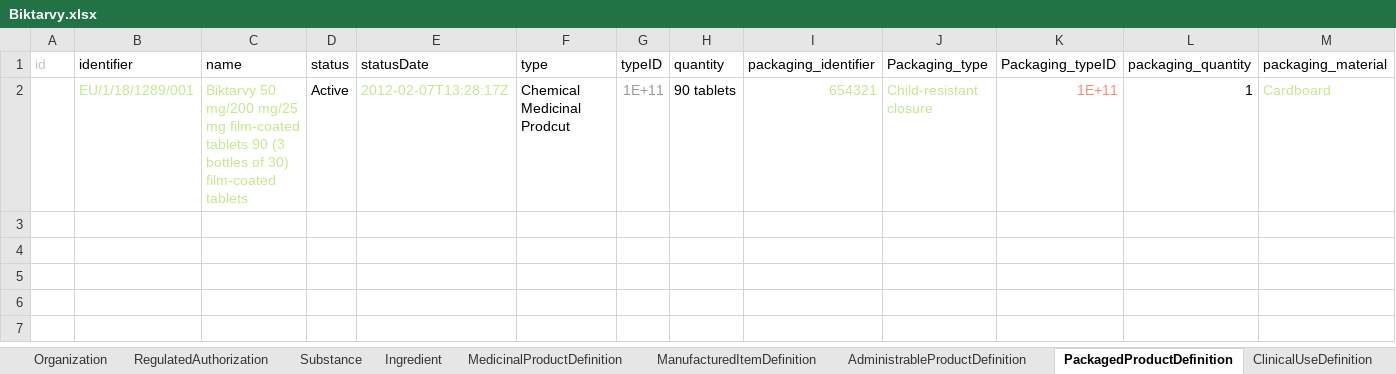
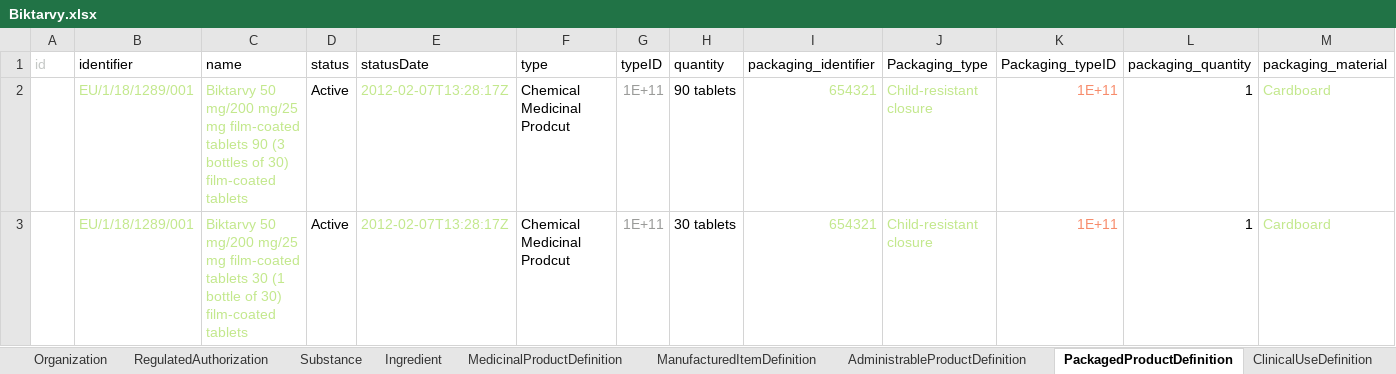
Before and after one commit to hl7-eu/gravitate-health, an Excel workbook: ePICreator/Biktarvy.xlsx, sheet PackagedProductDefinition, drawn as a sheet; only a part is shown; values as stored, in another font and other column widths than the file's, no borders; rows hold the shown columns only; the diff names each change by its address in the sheet, - before the commit and + after, or states it on an @@ line.

Commit message:
create new packaging method

```diff
--- a/ePICreator/Biktarvy.xlsx (sheet PackagedProductDefinition)
+++ b/ePICreator/Biktarvy.xlsx (sheet PackagedProductDefinition)
+row 3:  | EU/1/18/1289/001 | Biktarvy 50 mg/200 mg/25 mg film-coated tablets 30 (1 bottle of 30) film-coated tablets | Active | 2012-02-07T13:28:17Z | Chemical Medicinal Prodcut | 1E+11 | 30 tablets | 654321 | Child-resistant closure | 1E+11 | 1 | Cardboard
```
Also changed, not shown: 21 other files.
